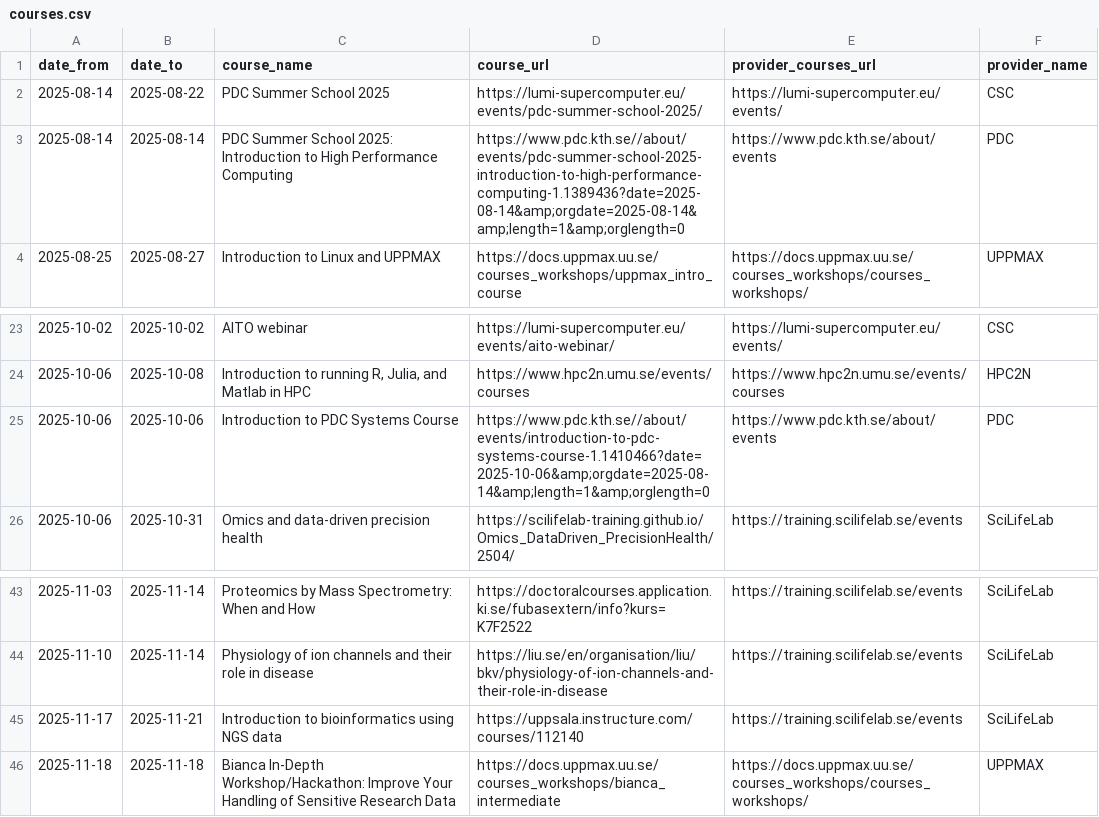
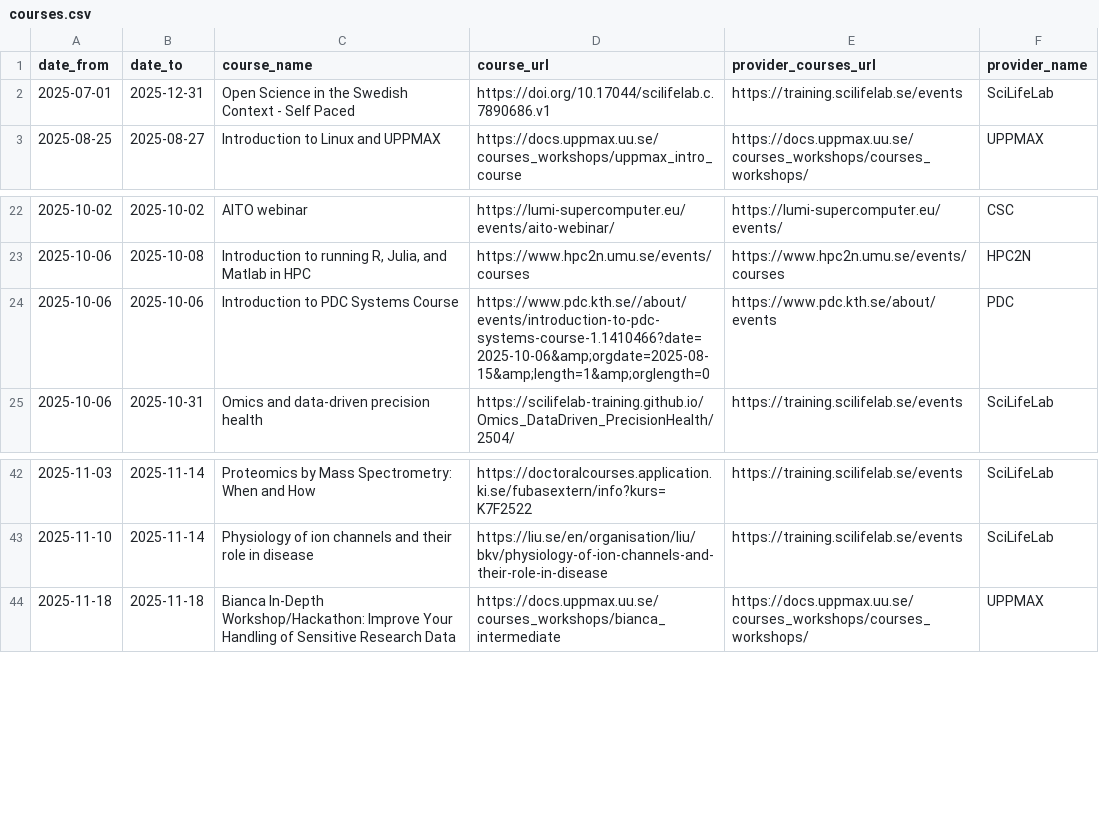
Before and after one commit to NBISweden/SCoRe_user_doc, a CSV file: docs/courses.csv, drawn as a sheet; only a part is shown, gaps mark what is left out.

```diff
--- a/docs/courses.csv
+++ b/docs/courses.csv
@@ -1,4 +1,3 @@
 date_from,date_to,course_name,course_url,provider_courses_url,provider_name
-2025-08-14,2025-08-22,PDC Summer School 2025,https://lumi-supercomputer.eu/events/pdc-summer-school-2025/,https://lumi-supercomputer.eu/events/,CSC
-2025-08-14,2025-08-14,PDC Summer School 2025: Introduction to High Performance Computing,https://www.pdc.kth.se//about/events/pdc-summer-school-2025-introduction-to-high-performance-computing-1.1389436?date=2025-08-14&amp;orgdate=2025-08-14&amp;length=1&amp;orglength=0,https://www.pdc.kth.se/about/events,PDC
+2025-07-01,2025-12-31,Open Science in the Swedish Context - Self Paced,https://doi.org/10.17044/scilifelab.c.7890686.v1,https://training.scilifelab.se/events,SciLifeLab
 2025-08-25,2025-08-27,Introduction to Linux and UPPMAX,https://docs.uppmax.uu.se/courses_workshops/uppmax_intro_course,https://docs.uppmax.uu.se/courses_workshops/courses_workshops/,UPPMAX
@@ -24,3 +23,3 @@ date_from,date_to,course_name,course_url,provider_courses_url,provider_name
 2025-10-06,2025-10-08,"Introduction to running R, Julia, and Matlab in HPC",https://www.hpc2n.umu.se/events/courses,https://www.hpc2n.umu.se/events/courses,HPC2N
-2025-10-06,2025-10-06,Introduction to PDC Systems Course,https://www.pdc.kth.se//about/events/introduction-to-pdc-systems-course-1.1410466?date=2025-10-06&amp;orgdate=2025-08-14&amp;length=1&amp;orglength=0,https://www.pdc.kth.se/about/events,PDC
+2025-10-06,2025-10-06,Introduction to PDC Systems Course,https://www.pdc.kth.se//about/events/introduction-to-pdc-systems-course-1.1410466?date=2025-10-06&amp;orgdate=2025-08-15&amp;length=1&amp;orglength=0,https://www.pdc.kth.se/about/events,PDC
 2025-10-06,2025-10-31,Omics and data-driven precision health,https://scilifelab-training.github.io/Omics_DataDriven_PrecisionHealth/2504/,https://training.scilifelab.se/events,SciLifeLab
@@ -44,3 +43,2 @@ date_from,date_to,course_name,course_url,provider_courses_url,provider_name
 2025-11-10,2025-11-14,Physiology of ion channels and their role in disease,https://liu.se/en/organisation/liu/bkv/physiology-of-ion-channels-and-their-role-in-disease,https://training.scilifelab.se/events,SciLifeLab
-2025-11-17,2025-11-21,Introduction to bioinformatics using NGS data,https://uppsala.instructure.com/courses/112140,https://training.scilifelab.se/events,SciLifeLab
 2025-11-18,2025-11-18,Bianca In-Depth Workshop/Hackathon: Improve Your Handling of Sensitive Research Data,https://docs.uppmax.uu.se/courses_workshops/bianca_intermediate,https://docs.uppmax.uu.se/courses_workshops/courses_workshops/,UPPMAX
```
Also changed, not shown: 2 other files.
